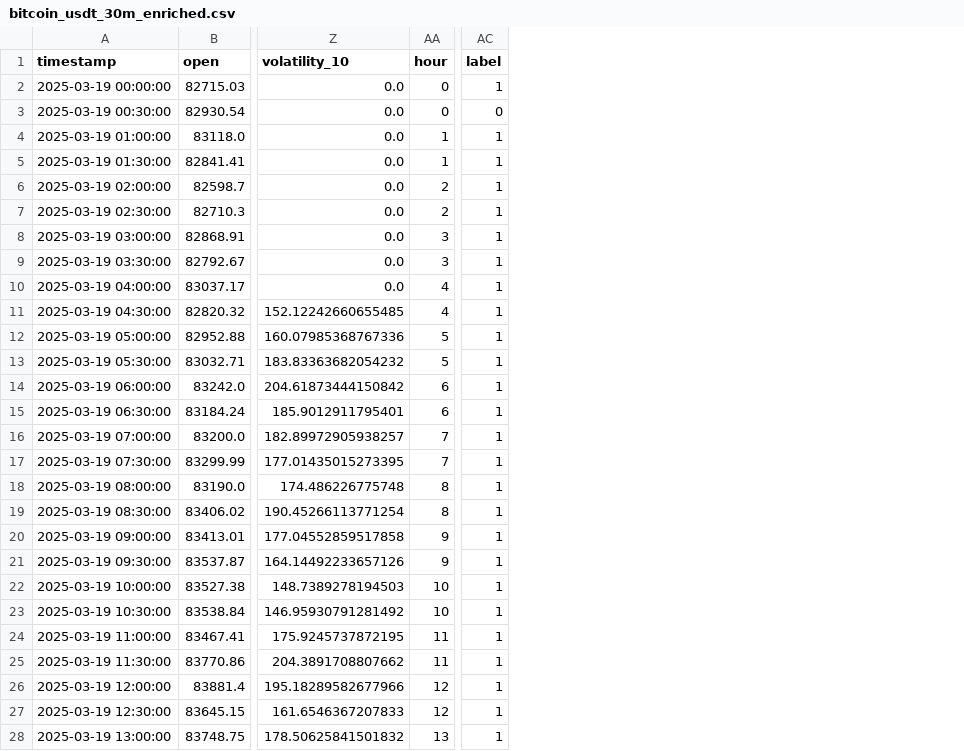
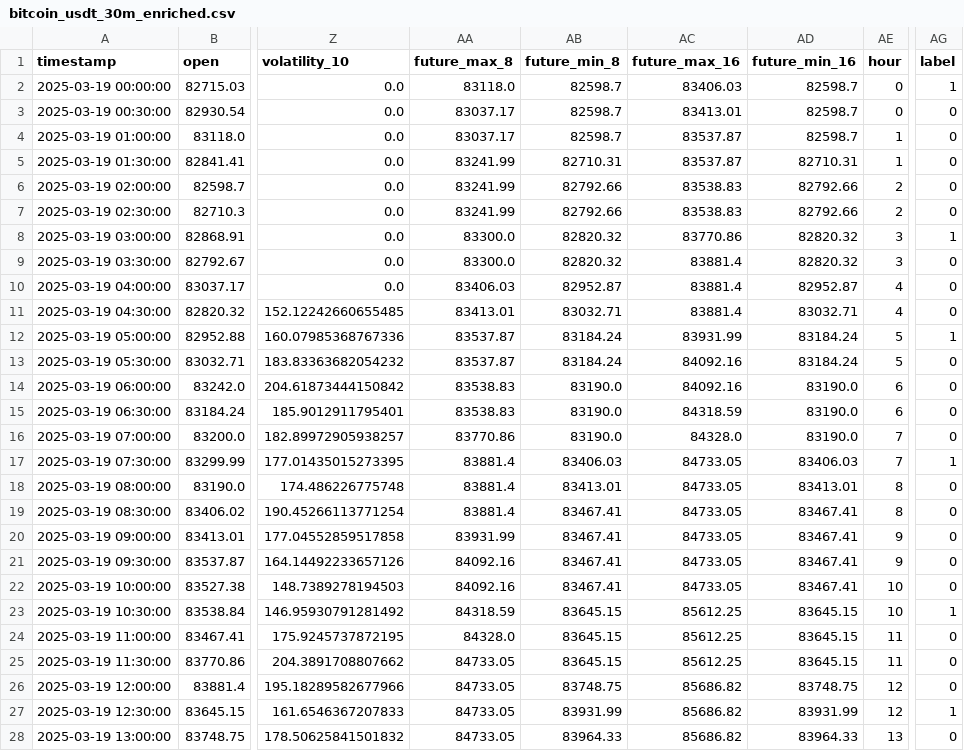
Before and after one commit to MarwanAlsiddiq/mlue, a CSV file: data/processed/bitcoin_usdt_30m_enriched.csv, drawn as a sheet; only a part is shown, gaps mark what is left out; addresses are those after the commit; the diff covers the shown part only; the diff names each change by its address in the sheet, - before the commit and + after, or states it on an @@ line.

```diff
--- a/data/processed/bitcoin_usdt_30m_enriched.csv
+++ b/data/processed/bitcoin_usdt_30m_enriched.csv
+column AA (future_max_8), rows 2-28: 83118.0 | 83037.17 | 83037.17 | 83241.99 | 83241.99 | 83241.99 | 83300.0 | 83300.0 | 83406.03 | 83413.01 | 83537.87 | 83537.87 | 83538.83 | 83538.83 | 83770.86 | 83881.4 | 83881.4 | 83881.4 | 83931.99 | 84092.16 | 84092.16 | 84318.59 | 84328.0 | 84733.05 | 84733.05 | 84733.05 | 84733.05
+column AB (future_min_8), rows 2-28: 82598.7 | 82598.7 | 82598.7 | 82710.31 | 82792.66 | 82792.66 | 82820.32 | 82820.32 | 82952.87 | 83032.71 | 83184.24 | 83184.24 | 83190.0 | 83190.0 | 83190.0 | 83406.03 | 83413.01 | 83467.41 | 83467.41 | 83467.41 | 83467.41 | 83645.15 | 83645.15 | 83645.15 | 83748.75 | 83931.99 | 83964.33
+column AC (future_max_16), rows 2-28: 83406.03 | 83413.01 | 83537.87 | 83537.87 | 83538.83 | 83538.83 | 83770.86 | 83881.4 | 83881.4 | 83881.4 | 83931.99 | 84092.16 | 84092.16 | 84318.59 | 84328.0 | 84733.05 | 84733.05 | 84733.05 | 84733.05 | 84733.05 | 84733.05 | 85612.25 | 85612.25 | 85612.25 | 85686.82 | 85686.82 | 85686.82
+column AD (future_min_16), rows 2-28: 82598.7 | 82598.7 | 82598.7 | 82710.31 | 82792.66 | 82792.66 | 82820.32 | 82820.32 | 82952.87 | 83032.71 | 83184.24 | 83184.24 | 83190.0 | 83190.0 | 83190.0 | 83406.03 | 83413.01 | 83467.41 | 83467.41 | 83467.41 | 83467.41 | 83645.15 | 83645.15 | 83645.15 | 83748.75 | 83931.99 | 83964.33
-AG4:AG7 (label): 1
+AG4:AG7 (label): 0
-AG9:AG11 (label): 1
+AG9:AG11 (label): 0
-AG13:AG16 (label): 1
+AG13:AG16 (label): 0
-AG18:AG22 (label): 1
+AG18:AG22 (label): 0
-AG24:AG26 (label): 1
+AG24:AG26 (label): 0
-AG28 (label): 1
+AG28 (label): 0
```
Also changed, not shown: 3 edited cells elsewhere in this file, data/processed/bitcoin_usdt_15m_enriched.csv, data/processed/bitcoin_usdt_1h_enriched.csv, 11 other files.
